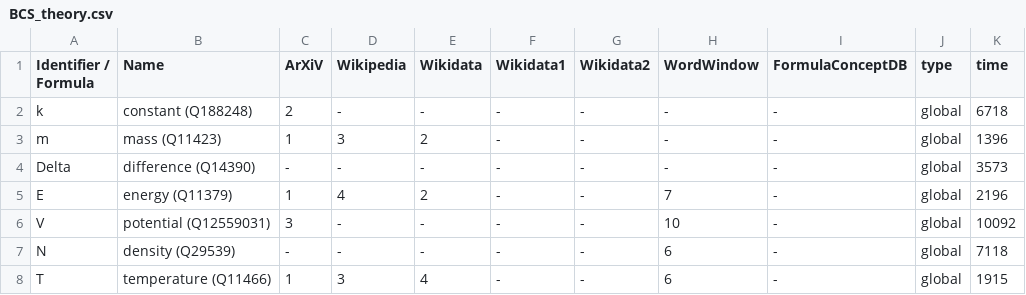
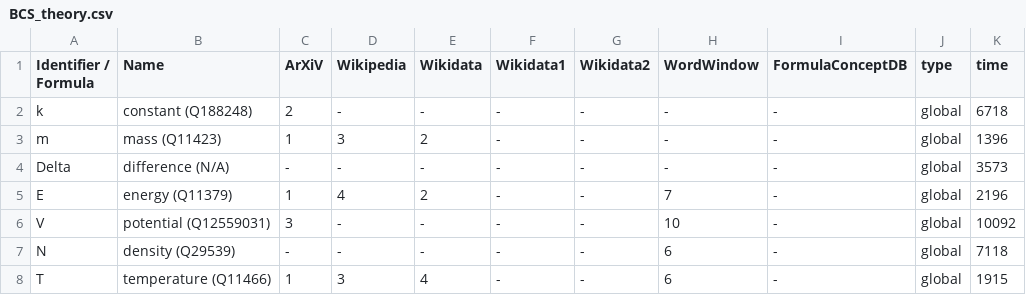
Before and after one commit to gipplab/dataAnnoMathTex, a CSV file: evaluation/BCS_theory.csv, drawn as a sheet; only a part is shown; the diff names each change by its address in the sheet, - before the commit and + after, or states it on an @@ line.

Commit message:
updating file evaluation/BCS_theory.csv

```diff
--- a/evaluation/BCS_theory.csv
+++ b/evaluation/BCS_theory.csv
-B4 (Name): difference (Q14390)
+B4 (Name): difference (N/A)
```
